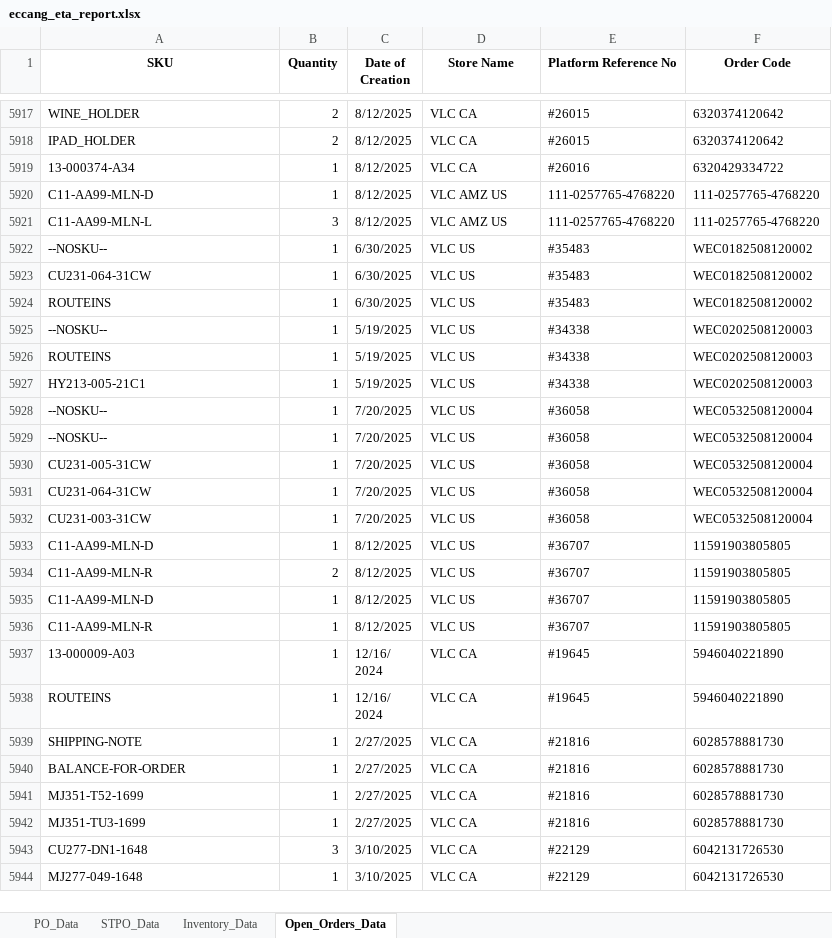
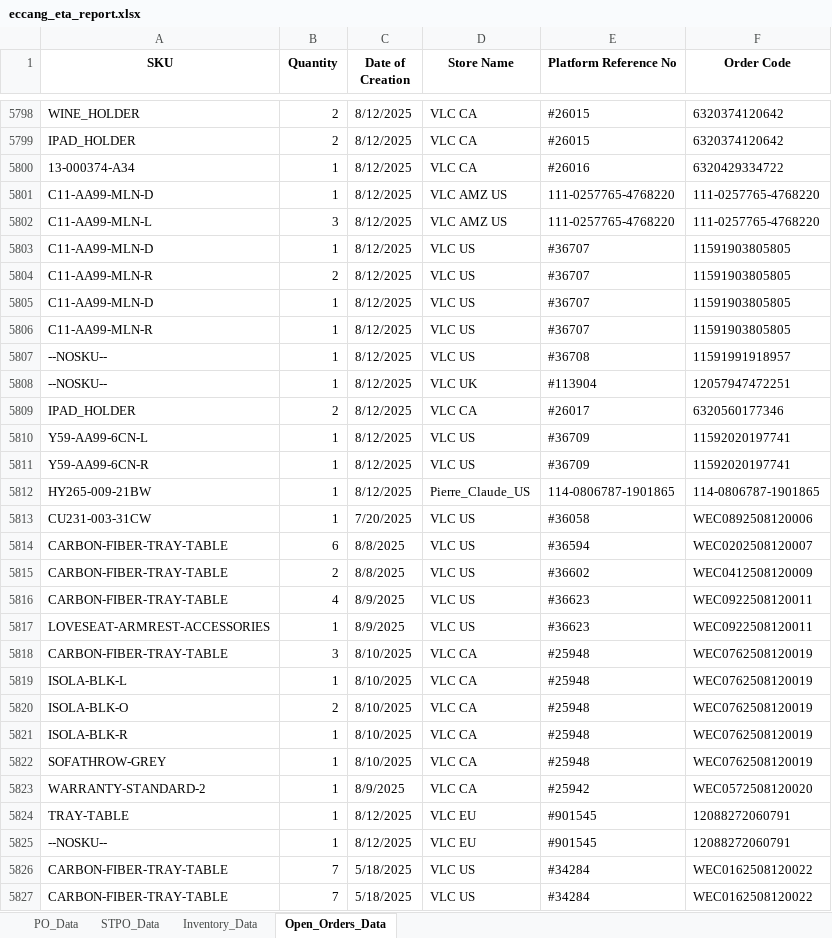
Before and after one commit to tom-valencia/eta-eccang-report, an Excel workbook: eccang_eta_report.xlsx, sheet Open_Orders_Data, drawn as a sheet; only a part is shown, gaps mark what is left out; the shorter side is filled out with more unchanged rows; values as stored, in another font and other column widths than the file's, no borders; removed rows and columns are numbered as before the commit, all else as after; the diff covers the shown part only; the diff names each change by its address in the sheet, - before the commit and + after, or states it on an @@ line.

```diff
--- a/eccang_eta_report.xlsx (sheet Open_Orders_Data)
+++ b/eccang_eta_report.xlsx (sheet Open_Orders_Data)
-row 5922: --NOSKU-- | 1 | 6/30/2025 | VLC US | #35483 | WEC0182508120002
@@ row 5923 moved to row 6577: CU231-064-31CW @@
@@ row 5924 moved to row 6578: ROUTEINS @@
-row 5925: --NOSKU-- | 1 | 5/19/2025 | VLC US | #34338 | WEC0202508120003
@@ row 5926 moved to row 6580: ROUTEINS @@
@@ row 5927 moved to row 6581: HY213-005-21C1 @@
-row 5928: --NOSKU-- | 1 | 7/20/2025 | VLC US | #36058 | WEC0532508120004
-row 5929: --NOSKU-- | 1 | 7/20/2025 | VLC US | #36058 | WEC0532508120004
-row 5930: CU231-005-31CW | 1 | 7/20/2025 | VLC US | #36058 | WEC0532508120004
-row 5931: CU231-064-31CW | 1 | 7/20/2025 | VLC US | #36058 | WEC0532508120004
-row 5932: CU231-003-31CW | 1 | 7/20/2025 | VLC US | #36058 | WEC0532508120004
+row 5807: --NOSKU-- | 1 | 8/12/2025 | VLC US | #36708 | 11591991918957
+row 5808: --NOSKU-- | 1 | 8/12/2025 | VLC UK | #113904 | 12057947472251
+row 5809: IPAD_HOLDER | 2 | 8/12/2025 | VLC CA | #26017 | 6320560177346
+row 5810: Y59-AA99-6CN-L | 1 | 8/12/2025 | VLC US | #36709 | 11592020197741
+row 5811: Y59-AA99-6CN-R | 1 | 8/12/2025 | VLC US | #36709 | 11592020197741
+row 5812: HY265-009-21BW | 1 | 8/12/2025 | Pierre_Claude_US | 114-0806787-1901865 | 114-0806787-1901865
+row 5813: CU231-003-31CW | 1 | 7/20/2025 | VLC US | #36058 | WEC0892508120006
+row 5814: CARBON-FIBER-TRAY-TABLE | 6 | 8/8/2025 | VLC US | #36594 | WEC0202508120007
+row 5815: CARBON-FIBER-TRAY-TABLE | 2 | 8/8/2025 | VLC US | #36602 | WEC0412508120009
+row 5816: CARBON-FIBER-TRAY-TABLE | 4 | 8/9/2025 | VLC US | #36623 | WEC0922508120011
+row 5817: LOVESEAT-ARMREST-ACCESSORIES | 1 | 8/9/2025 | VLC US | #36623 | WEC0922508120011
+row 5818: CARBON-FIBER-TRAY-TABLE | 3 | 8/10/2025 | VLC CA | #25948 | WEC0762508120019
+row 5819: ISOLA-BLK-L | 1 | 8/10/2025 | VLC CA | #25948 | WEC0762508120019
+row 5820: ISOLA-BLK-O | 2 | 8/10/2025 | VLC CA | #25948 | WEC0762508120019
+row 5821: ISOLA-BLK-R | 1 | 8/10/2025 | VLC CA | #25948 | WEC0762508120019
+row 5822: SOFATHROW-GREY | 1 | 8/10/2025 | VLC CA | #25948 | WEC0762508120019
+row 5823: WARRANTY-STANDARD-2 | 1 | 8/9/2025 | VLC CA | #25942 | WEC0572508120020
+row 5824: TRAY-TABLE | 1 | 8/12/2025 | VLC EU | #901545 | 12088272060791
+row 5825: --NOSKU-- | 1 | 8/12/2025 | VLC EU | #901545 | 12088272060791
+row 5826: CARBON-FIBER-TRAY-TABLE | 7 | 5/18/2025 | VLC US | #34284 | WEC0162508120022
+row 5827: CARBON-FIBER-TRAY-TABLE | 7 | 5/18/2025 | VLC US | #34284 | WEC0162508120022
```
Also changed, not shown: 107 added rows, 112 removed rows, 46 moved rows and 10 edited cells elsewhere in this sheet, sheet PO_Data, sheet Inventory_Data, sheet STPO_Data.
